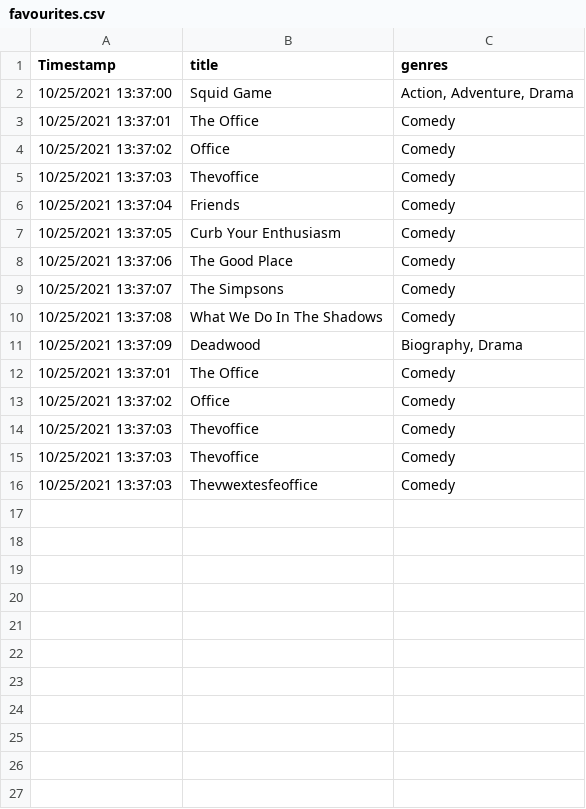
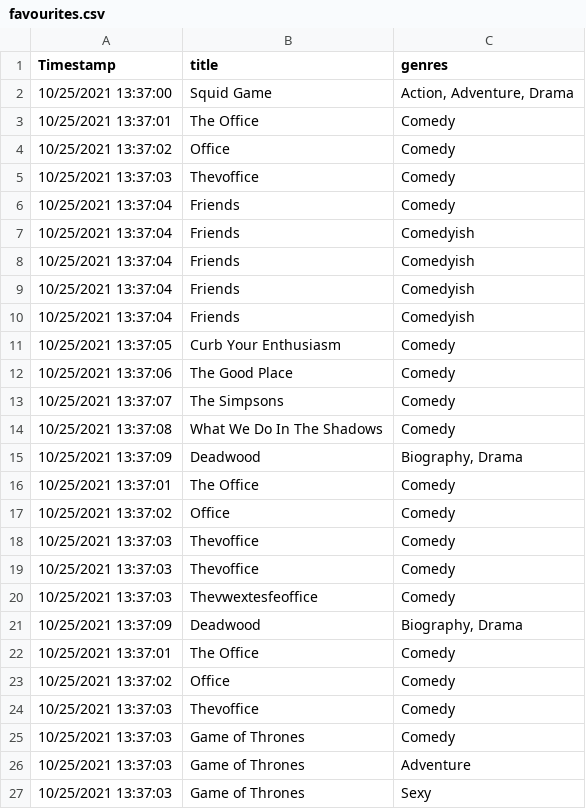
Before and after one commit to shredbert/CS50, a CSV file: week-7/lectures/favourites.csv, drawn as a sheet; the diff names each change by its address in the sheet, - before the commit and + after, or states it on an @@ line.

Commit message:
Week 7 - fin SQL, up to Tables

```diff
--- a/week-7/lectures/favourites.csv
+++ b/week-7/lectures/favourites.csv
+row 7: 10/25/2021 13:37:04 | Friends | Comedyish
+row 8: 10/25/2021 13:37:04 | Friends | Comedyish
+row 9: 10/25/2021 13:37:04 | Friends | Comedyish
+row 10: 10/25/2021 13:37:04 | Friends | Comedyish
+row 21: 10/25/2021 13:37:09 | Deadwood | Biography, Drama
+row 22: 10/25/2021 13:37:01 | The Office | Comedy
+row 23: 10/25/2021 13:37:02 | Office | Comedy
+row 24: 10/25/2021 13:37:03 | Thevoffice | Comedy
+row 25: 10/25/2021 13:37:03 | Game of Thrones | Comedy
+row 26: 10/25/2021 13:37:03 | Game of Thrones | Adventure
+row 27: 10/25/2021 13:37:03 | Game of Thrones | Sexy
```
Also changed, not shown: 2 other files.
